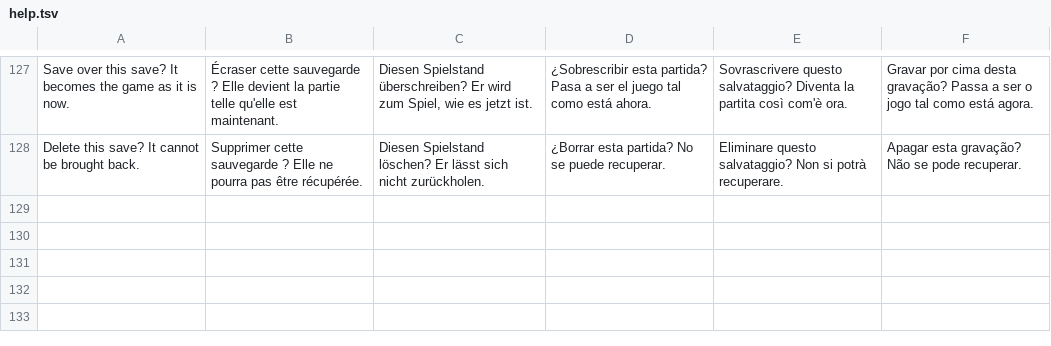
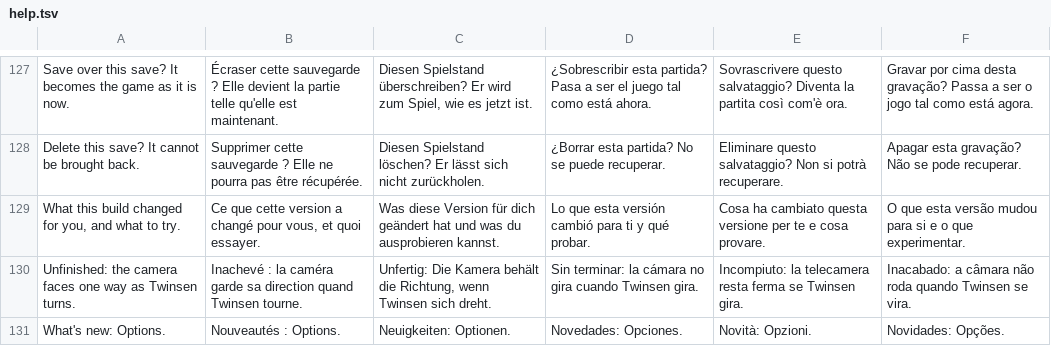
Before and after one commit to noctonca/lba2-menu-prototype, a TSV file: lang/help.tsv, drawn as a sheet; only a part is shown, gaps mark what is left out; the diff names each change by its address in the sheet, - before the commit and + after, or states it on an @@ line.

Commit message:
What's new, a trial behind switch whatsnew: a dot, one line, a page
How a new build tells a player what it changed and what there is to try (the
menu plan's open question 16), shaped in play with the maintainer, 2026-11-18.
The notes are rows worked out per player from each thing's build, not prose:

- a gold dot after a new row's name and on the way to it, gone once the cursor
  has been on the row and left it;
- "What's new: Options." on the start screen of a new build's first run, until
  What's new is opened; the only wording measured to fit the strip's one line at
  640x480 in all six languages;
- What's new, first on Options, in three groups: now on in Modern, new settings,
  to try. Options still opens on the preset row. A run that starts with
  something unseen keeps the row for the session; the next drops it.

Switch whatsnew (Shift+F1): 1 the first run after an update from a pretend
0.13.2, 2 a later run (as is Quit and Enter), 3 a fresh install, which sees none
of it. The self test and the sweep run it as a seventh combination.

With the switch off nothing a player sees changes: tools/baseline.py over 32
runs, every state and picture the same but for the new switch's name and the
hub's table index in the pointer targets, one more for the hidden row.

```diff
--- a/lang/help.tsv
+++ b/lang/help.tsv
+row 129: What this build changed for you, and what to try. | Ce que cette version a changé pour vous, et quoi essayer. | Was diese Version für dich geändert hat und was du ausprobieren kannst. | Lo que esta versión cambió para ti y qué probar. | Cosa ha cambiato questa versione per te e cosa provare. | O que esta versão mudou para si e o que experimentar.
+row 130: Unfinished: the camera faces one way as Twinsen turns. | Inachevé : la caméra garde sa direction quand Twinsen tourne. | Unfertig: Die Kamera behält die Richtung, wenn Twinsen sich dreht. | Sin terminar: la cámara no gira cuando Twinsen gira. | Incompiuto: la telecamera resta ferma se Twinsen gira. | Inacabado: a câmara não roda quando Twinsen se vira.
+row 131: What's new: Options. | Nouveautés : Options. | Neuigkeiten: Optionen. | Novedades: Opciones. | Novità: Opzioni. | Novidades: Opções.
```
Also changed, not shown: lang/menu.tsv, 16 other files.
